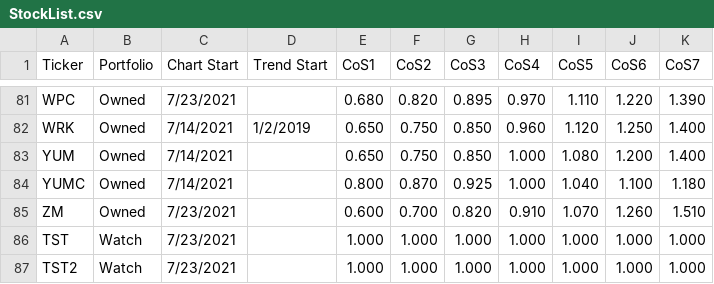
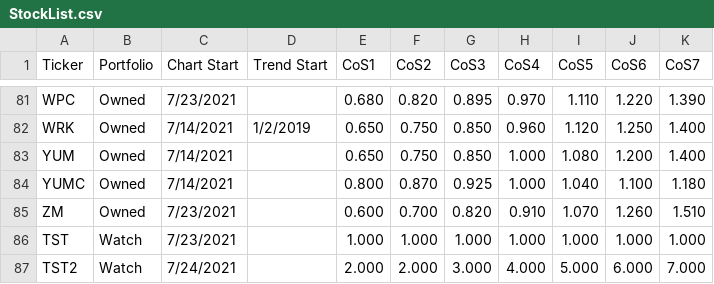
Before and after one commit to AjayArora35/StockList, a CSV file: StockList.csv, drawn as a sheet; only a part is shown, gaps mark what is left out.

Commit message:
Update StockList.csv

```diff
--- a/StockList.csv
+++ b/StockList.csv
@@ -86,2 +86,2 @@ ZM,Owned,7/23/2021,,0.600,0.700,0.820,0.910,1.070,1.260,1.510
 TST,Watch,7/23/2021,,1.000,1.000,1.000,1.000,1.000,1.000,1.000
-TST2,Watch,7/23/2021,,1.000,1.000,1.000,1.000,1.000,1.000,1.000
+TST2,Watch,7/24/2021,,2.000,2.000,3.000,4.000,5.000,6.000,7.000
```
